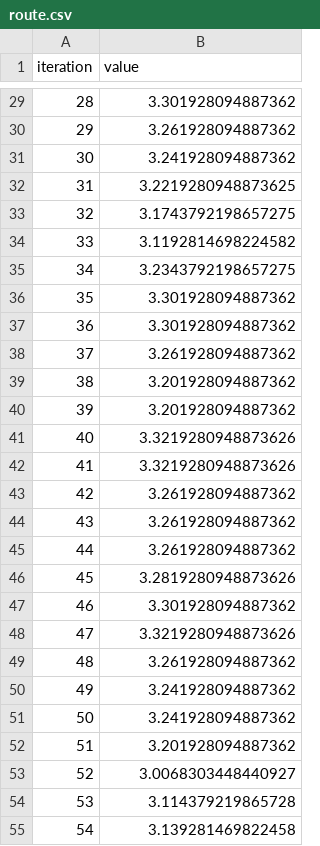
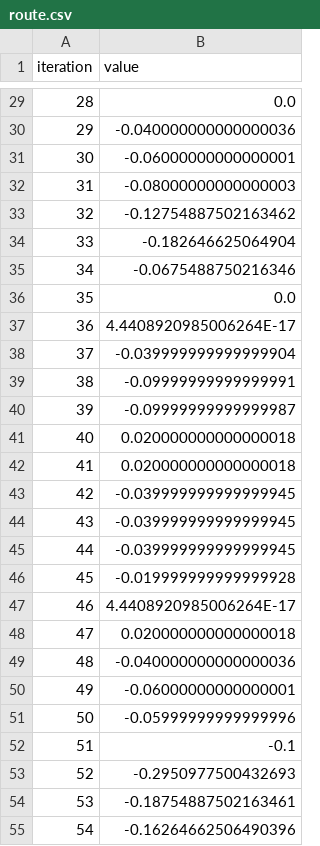
Before and after one commit to melegiul/self-organised-systems, a CSV file: organicComputing2/logs/emergence/route.csv, drawn as a sheet; only a part is shown, gaps mark what is left out; the diff covers the shown part only.

```diff
--- a/organicComputing2/logs/emergence/route.csv
+++ b/organicComputing2/logs/emergence/route.csv
@@ -29,27 +29,27 @@ iteration,value
-28,3.301928094887362
-29,3.261928094887362
-30,3.241928094887362
-31,3.2219280948873625
-32,3.1743792198657275
-33,3.1192814698224582
-34,3.2343792198657275
-35,3.301928094887362
-36,3.301928094887362
-37,3.261928094887362
-38,3.201928094887362
-39,3.201928094887362
-40,3.3219280948873626
-41,3.3219280948873626
-42,3.261928094887362
-43,3.261928094887362
-44,3.261928094887362
-45,3.2819280948873626
-46,3.301928094887362
-47,3.3219280948873626
-48,3.261928094887362
-49,3.241928094887362
-50,3.241928094887362
-51,3.201928094887362
-52,3.0068303448440927
-53,3.114379219865728
-54,3.139281469822458
+28,0.0
+29,-0.040000000000000036
+30,-0.06000000000000001
+31,-0.08000000000000003
+32,-0.12754887502163462
+33,-0.182646625064904
+34,-0.0675488750216346
+35,0.0
+36,4.4408920985006264E-17
+37,-0.039999999999999904
+38,-0.09999999999999991
+39,-0.09999999999999987
+40,0.020000000000000018
+41,0.020000000000000018
+42,-0.039999999999999945
+43,-0.039999999999999945
+44,-0.039999999999999945
+45,-0.019999999999999928
+46,4.4408920985006264E-17
+47,0.020000000000000018
+48,-0.040000000000000036
+49,-0.06000000000000001
+50,-0.05999999999999996
+51,-0.1
+52,-0.2950977500432693
+53,-0.18754887502163461
+54,-0.16264662506490396
```
Also changed, not shown: 173 edited cells elsewhere in this file, organicComputing2/logs/emergence/pheromone.csv, organicComputing2/logs/emergence/position.csv, 5 other files.
